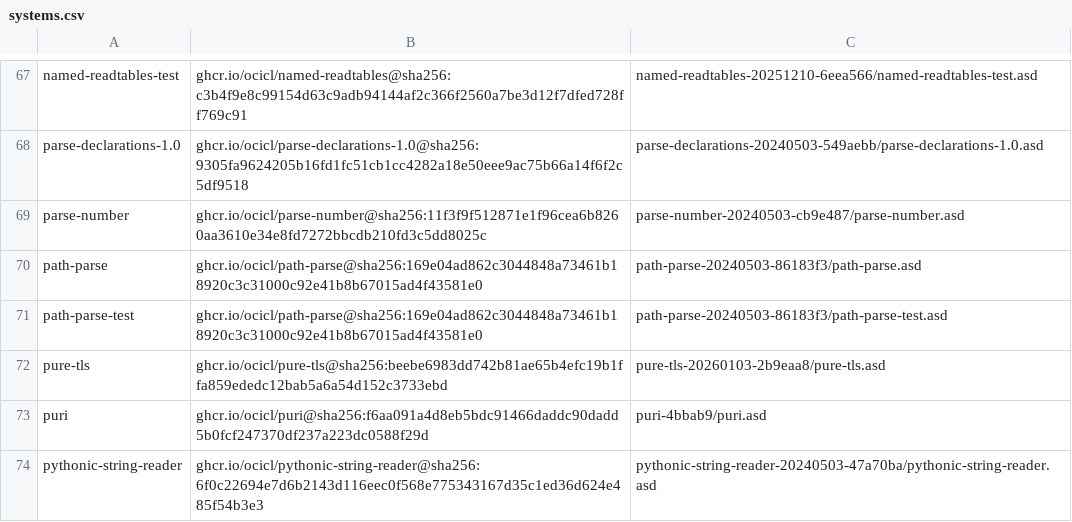
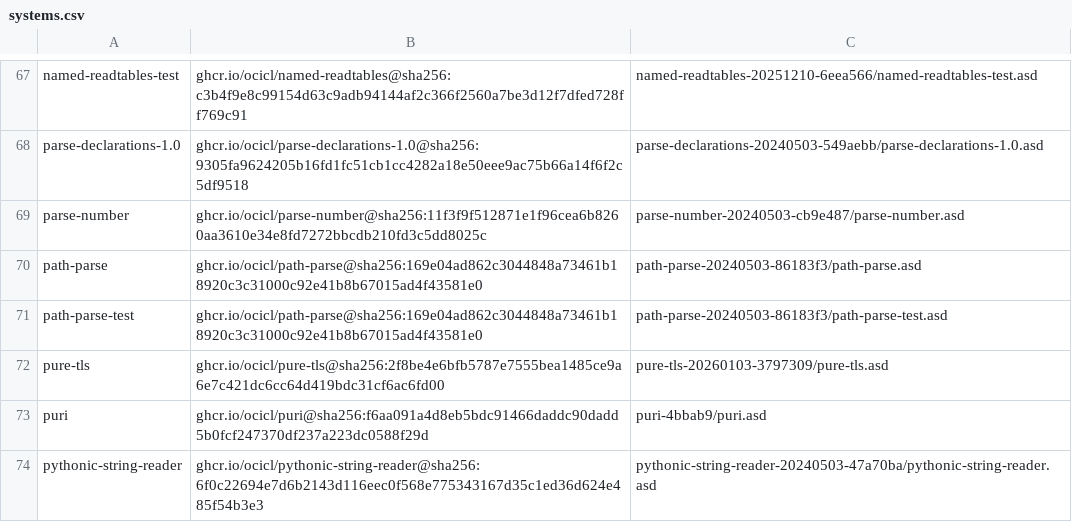
Before and after one commit to ocicl/ocicl, a CSV file: systems.csv, drawn as a sheet; only a part is shown, gaps mark what is left out.

```diff
--- a/systems.csv
+++ b/systems.csv
@@ -71,3 +71,3 @@ path-parse, ghcr.io/ocicl/path-parse@sha256:169e04ad862c3044848a73461b18920c3c31
 path-parse-test, ghcr.io/ocicl/path-parse@sha256:169e04ad862c3044848a73461b18920c3c31000c92e41b8b67015ad4f43581e0, path-parse-20240503-86183f3/path-parse-test.asd
-pure-tls, ghcr.io/ocicl/pure-tls@sha256:beebe6983dd742b81ae65b4efc19b1ffa859ededc12bab5a6a54d152c3733ebd, pure-tls-20260103-2b9eaa8/pure-tls.asd
+pure-tls, ghcr.io/ocicl/pure-tls@sha256:2f8be4e6bfb5787e7555bea1485ce9a6e7c421dc6cc64d419bdc31cf6ac6fd00, pure-tls-20260103-3797309/pure-tls.asd
 puri, ghcr.io/ocicl/puri@sha256:f6aa091a4d8eb5bdc91466daddc90dadd5b0fcf247370df237a223dc0588f29d, puri-4bbab9/puri.asd
```
Also changed, not shown: 49 other files.
